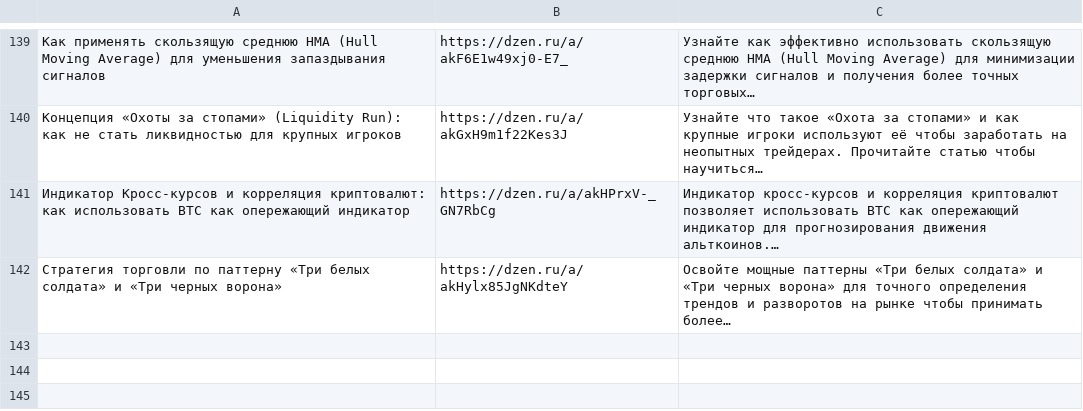
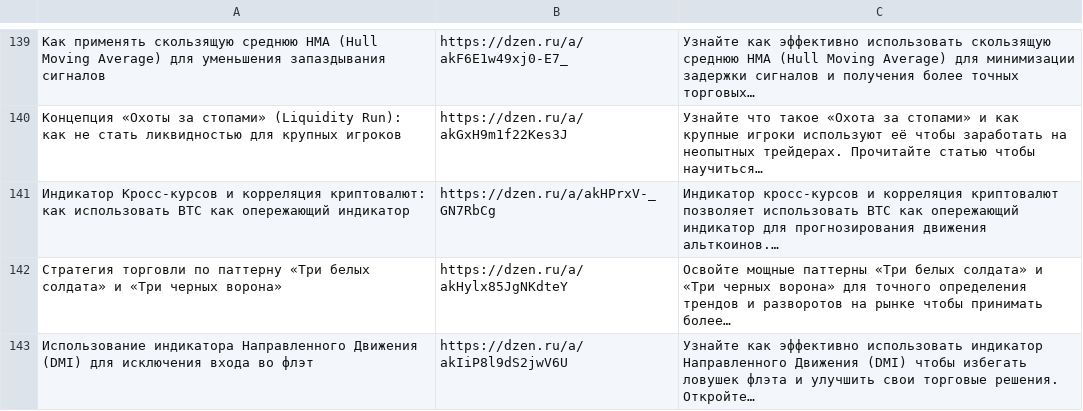
Before and after one commit to stolzmain/zen-auto-site, a CSV file: data.csv, drawn as a sheet; only a part is shown, gaps mark what is left out; the diff names each change by its address in the sheet, - before the commit and + after, or states it on an @@ line.

Commit message:
Обновление data.csv

```diff
--- a/data.csv
+++ b/data.csv
+row 143: Использование индикатора Направленного Движения (DMI) для исключения входа во флэт | https://dzen.ru/a/akIiP8l9dS2jwV6U | Узнайте как эффективно использовать индикатор Направленного Движения (DMI) чтобы избегать ловушек флэта и улучшить свои торговые решения. Откройте…
```
